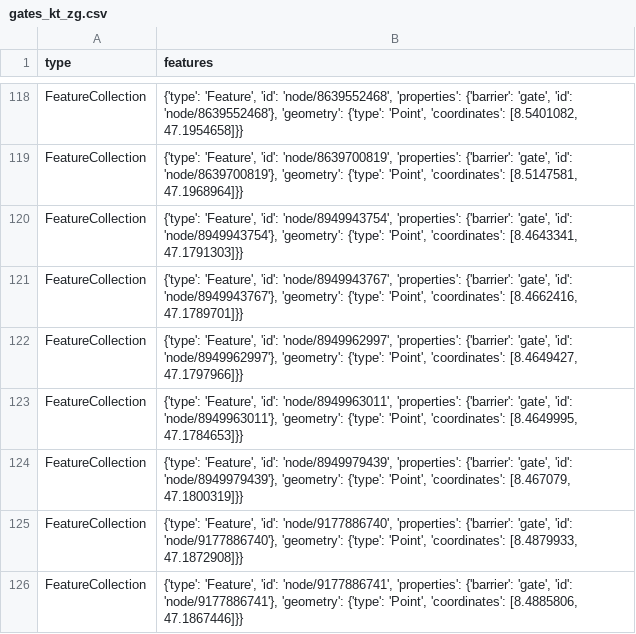
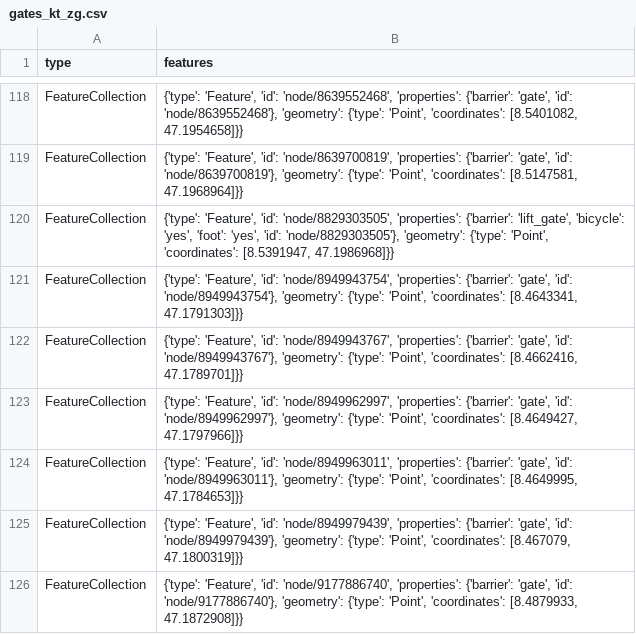
Before and after one commit to OpenBracketsCH/rescue-data, a CSV file: data/csv/access/gates/gates_kt_zg.csv, drawn as a sheet; only a part is shown, gaps mark what is left out; the shorter side is filled out with more unchanged rows; the diff names each change by its address in the sheet, - before the commit and + after, or states it on an @@ line.

```diff
--- a/data/csv/access/gates/gates_kt_zg.csv
+++ b/data/csv/access/gates/gates_kt_zg.csv
+row 120: FeatureCollection | {'type': 'Feature', 'id': 'node/8829303505', 'properties': {'barrier': 'lift_gate', 'bicycle': 'yes', 'foot': 'yes', 'id': 'node/8829303505'}, 'geometry': {'type': 'Point', 'coordinates': [8.5391947, 47.1986968]}}
```
Also changed, not shown: data/csv/kindergarten/kindergarten_dispo_srz.csv, data/csv/kindergarten/kindergarten_kt_zg.csv, 14 other files.
